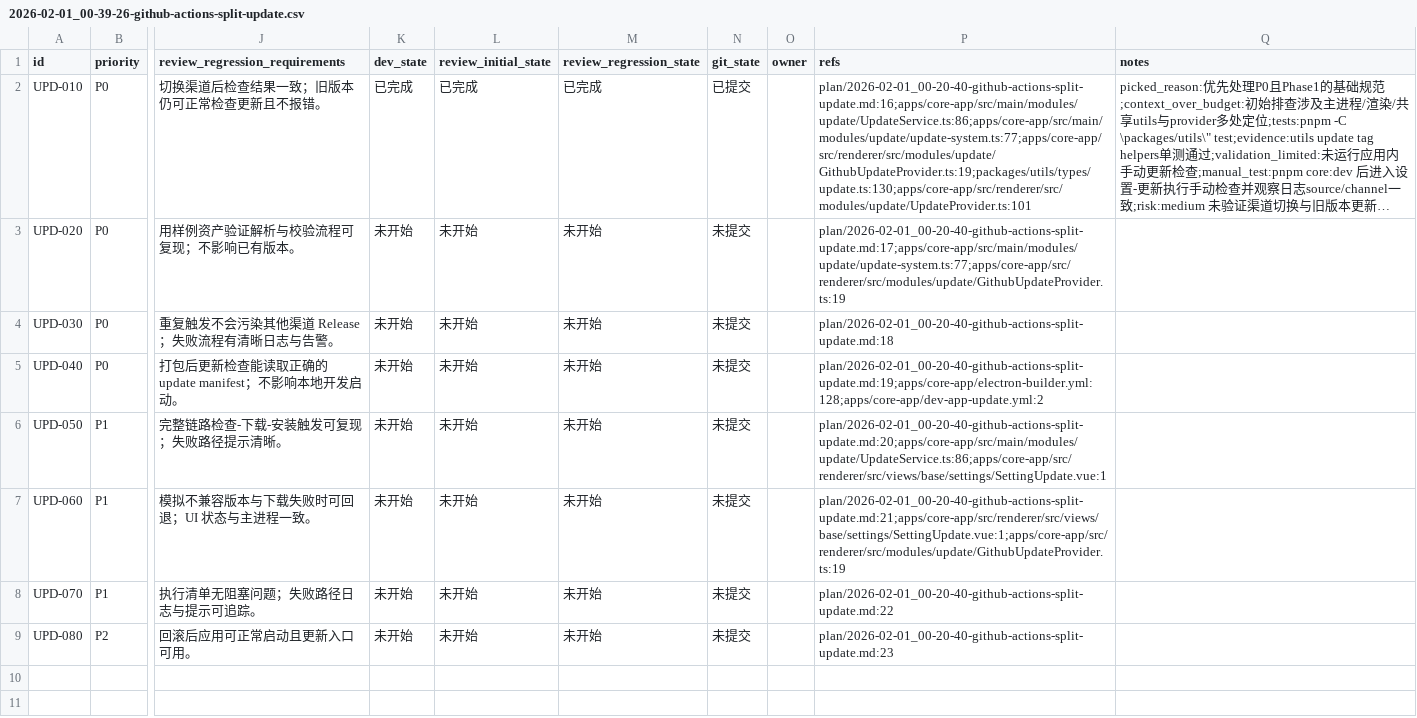
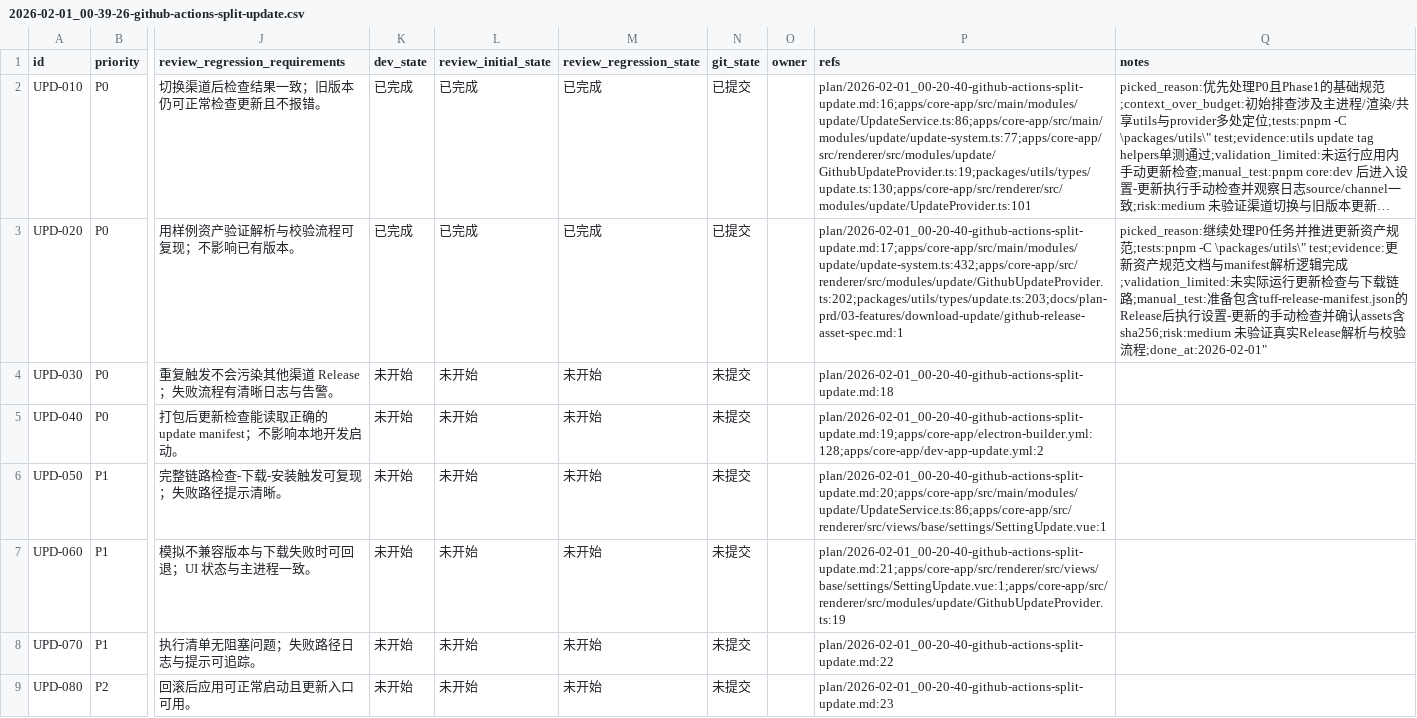
Before and after one commit to talex-touch/tuff, a CSV file: issues/2026-02-01_00-39-26-github-actions-split-update.csv, drawn as a sheet; only a part is shown, gaps mark what is left out; long unchanged cells end in …; the diff names each change by its address in the sheet, - before the commit and + after, or states it on an @@ line.

Commit message:
feat(update): [UPD-020] 定义资产命名与 Manifest 规范

```diff
--- a/issues/2026-02-01_00-39-26-github-actions-split-update.csv
+++ b/issues/2026-02-01_00-39-26-github-actions-split-update.csv
-K3 (dev_state): 未开始
+K3 (dev_state): 已完成
-L3 (review_initial_state): 未开始
+L3 (review_initial_state): 已完成
-M3 (review_regression_state): 未开始
+M3 (review_regression_state): 已完成
-N3 (git_state): 未提交
+N3 (git_state): 已提交
-P3 (refs): plan/2026-02-01_00-20-40-github-actions-split-update.md:17;apps/core-app/src/main/modules/update/update-system.ts:77;apps/core-app/src/renderer/src/modules/update/GithubUpdateProvider.ts:19
+P3 (refs): plan/2026-02-01_00-20-40-github-actions-split-update.md:17;apps/core-app/src/main/modules/update/update-system.ts:432;apps/core-app/src/renderer/src/modules/update/GithubUpdateProvider.ts:202;packages/utils/types/update.ts:203;docs/plan-prd/03-features/download-update/github-release-asset-spec.md:1
-Q3 (notes): (empty)
+Q3 (notes): picked_reason:继续处理P0任务并推进更新资产规范;tests:pnpm -C \packages/utils\" test;evidence:更新资产规范文档与manifest解析逻辑完成;validation_limited:未实际运行更新检查与下载链路;manual_test:准备包含tuff-release-manifest.json的Release后执行设置-更新的手动检查并确认assets含sha256;risk:medium 未验证真实Release解析与校验流程;done_at:2026-02-01"
```
Also changed, not shown: 4 other files.
